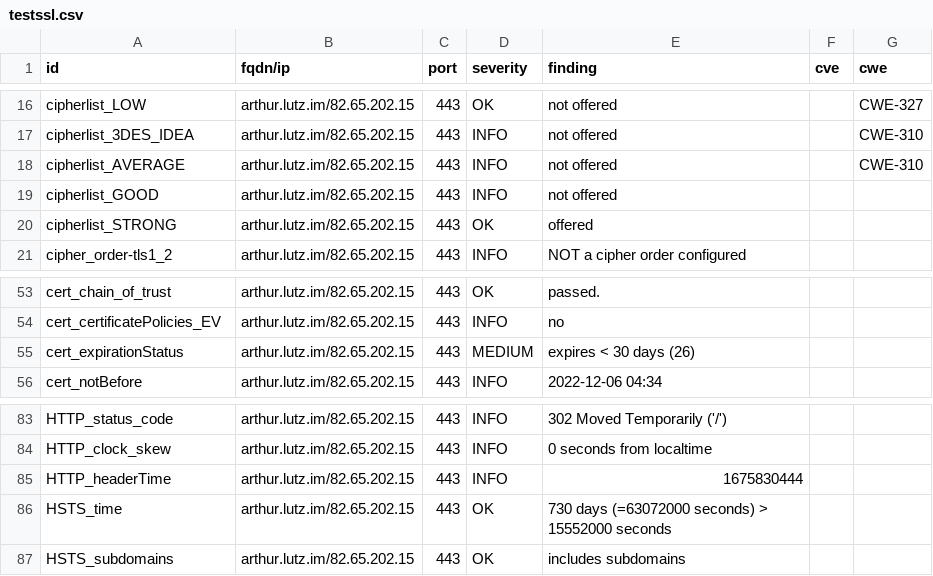
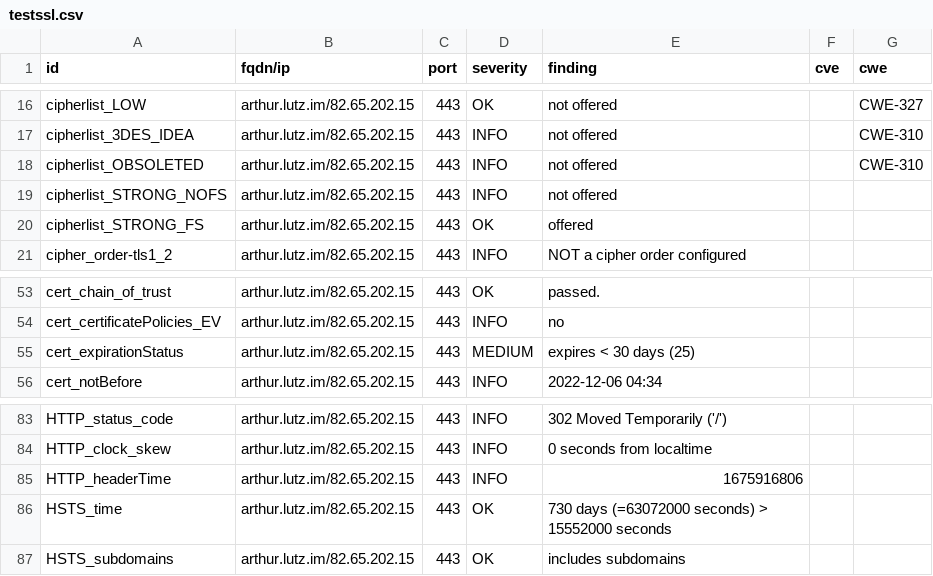
Before and after one commit to arthurlutz/dashlord, a CSV file: results/aHR0cHM6Ly9hcnRodXIubHV0ei5pbS9ibG9nLw==/testssl.csv, drawn as a sheet; only a part is shown, gaps mark what is left out.

```diff
--- a/results/aHR0cHM6Ly9hcnRodXIubHV0ei5pbS9ibG9nLw==/testssl.csv
+++ b/results/aHR0cHM6Ly9hcnRodXIubHV0ei5pbS9ibG9nLw==/testssl.csv
@@ -17,5 +17,5 @@
 "cipherlist_3DES_IDEA","arthur.lutz.im/82.65.202.15","443","INFO","not offered","","CWE-310"
-"cipherlist_AVERAGE","arthur.lutz.im/82.65.202.15","443","INFO","not offered","","CWE-310"
-"cipherlist_GOOD","arthur.lutz.im/82.65.202.15","443","INFO","not offered","",""
-"cipherlist_STRONG","arthur.lutz.im/82.65.202.15","443","OK","offered","",""
+"cipherlist_OBSOLETED","arthur.lutz.im/82.65.202.15","443","INFO","not offered","","CWE-310"
+"cipherlist_STRONG_NOFS","arthur.lutz.im/82.65.202.15","443","INFO","not offered","",""
+"cipherlist_STRONG_FS","arthur.lutz.im/82.65.202.15","443","OK","offered","",""
 "cipher_order-tls1_2","arthur.lutz.im/82.65.202.15","443","INFO","NOT a cipher order configured","",""
@@ -54,3 +54,3 @@
 "cert_certificatePolicies_EV","arthur.lutz.im/82.65.202.15","443","INFO","no","",""
-"cert_expirationStatus","arthur.lutz.im/82.65.202.15","443","MEDIUM","expires < 30 days (26)","",""
+"cert_expirationStatus","arthur.lutz.im/82.65.202.15","443","MEDIUM","expires < 30 days (25)","",""
 "cert_notBefore","arthur.lutz.im/82.65.202.15","443","INFO","2022-12-06 04:34","",""
@@ -84,3 +84,3 @@
 "HTTP_clock_skew","arthur.lutz.im/82.65.202.15","443","INFO","0 seconds from localtime","",""
-"HTTP_headerTime","arthur.lutz.im/82.65.202.15","443","INFO","1675830444","",""
+"HTTP_headerTime","arthur.lutz.im/82.65.202.15","443","INFO","1675916806","",""
 "HSTS_time","arthur.lutz.im/82.65.202.15","443","OK","730 days (=63072000 seconds) > 15552000 seconds","",""
```
Also changed, not shown: 11 other files.
